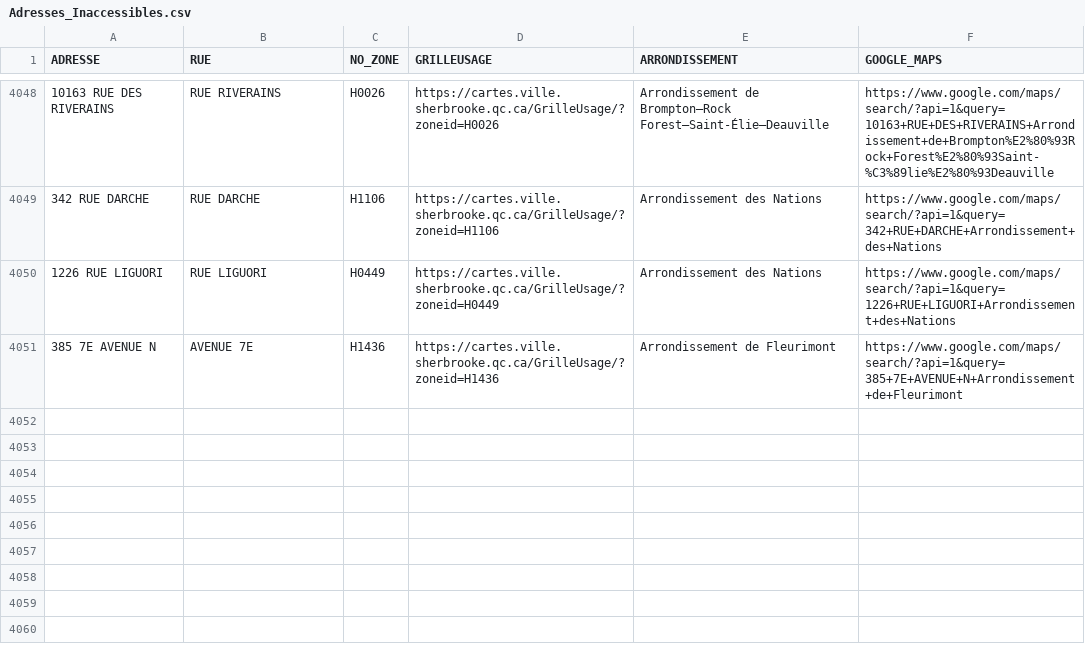
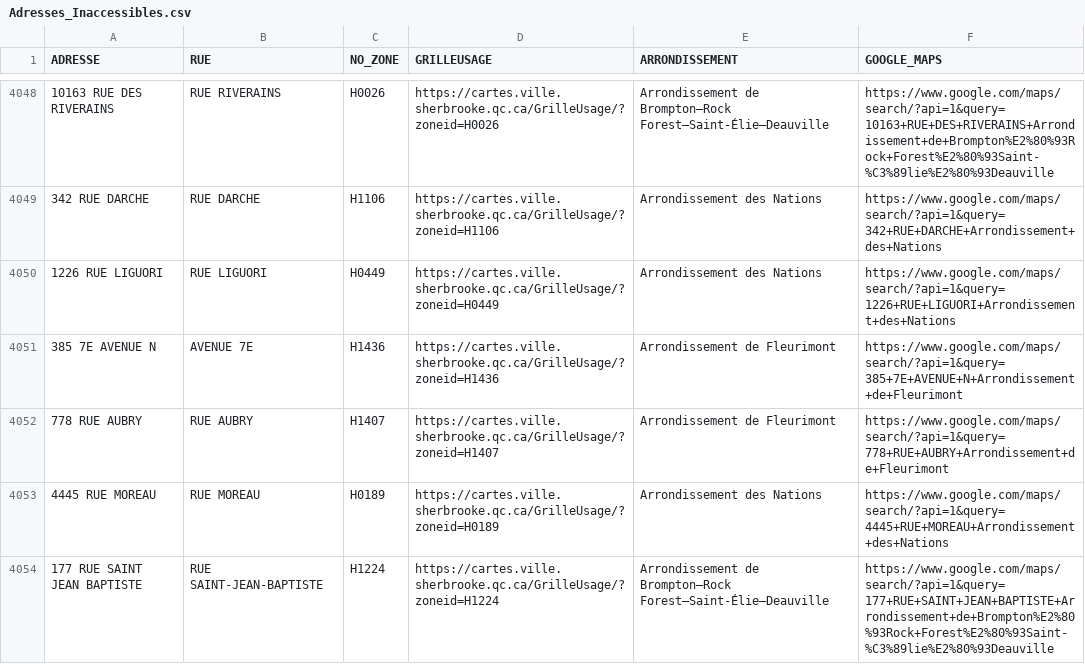
Before and after one commit to KBAILEY90/Prospection, a CSV file: data/Adresses_Inaccessibles.csv, drawn as a sheet; only a part is shown, gaps mark what is left out; the diff names each change by its address in the sheet, - before the commit and + after, or states it on an @@ line.

```diff
--- a/data/Adresses_Inaccessibles.csv
+++ b/data/Adresses_Inaccessibles.csv
+row 4052: 778 RUE AUBRY | RUE AUBRY | H1407 | https://cartes.ville.sherbrooke.qc.ca/GrilleUsage/?zoneid=H1407 | Arrondissement de Fleurimont | https://www.google.com/maps/search/?api=1&query=778+RUE+AUBRY+Arrondissement+de+Fleurimont
+row 4053: 4445 RUE MOREAU | RUE MOREAU | H0189 | https://cartes.ville.sherbrooke.qc.ca/GrilleUsage/?zoneid=H0189 | Arrondissement des Nations | https://www.google.com/maps/search/?api=1&query=4445+RUE+MOREAU+Arrondissement+des+Nations
+row 4054: 177 RUE SAINT JEAN BAPTISTE | RUE SAINT-JEAN-BAPTISTE | H1224 | https://cartes.ville.sherbrooke.qc.ca/GrilleUsage/?zoneid=H1224 | Arrondissement de Brompton–Rock Forest–Saint-Élie–Deauville | https://www.google.com/maps/search/?api=1&query=177+RUE+SAINT+JEAN+BAPTISTE+Arrondissement+de+Brompton%E2%80%93Rock+Forest%E2%80%93Saint-%C3%89lie%E2%80%93Deauville
```
